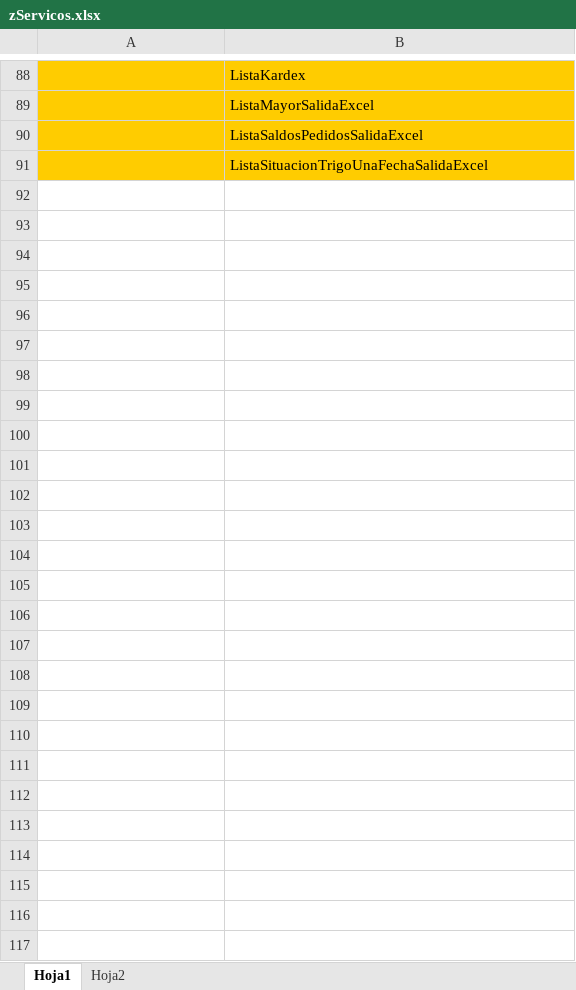
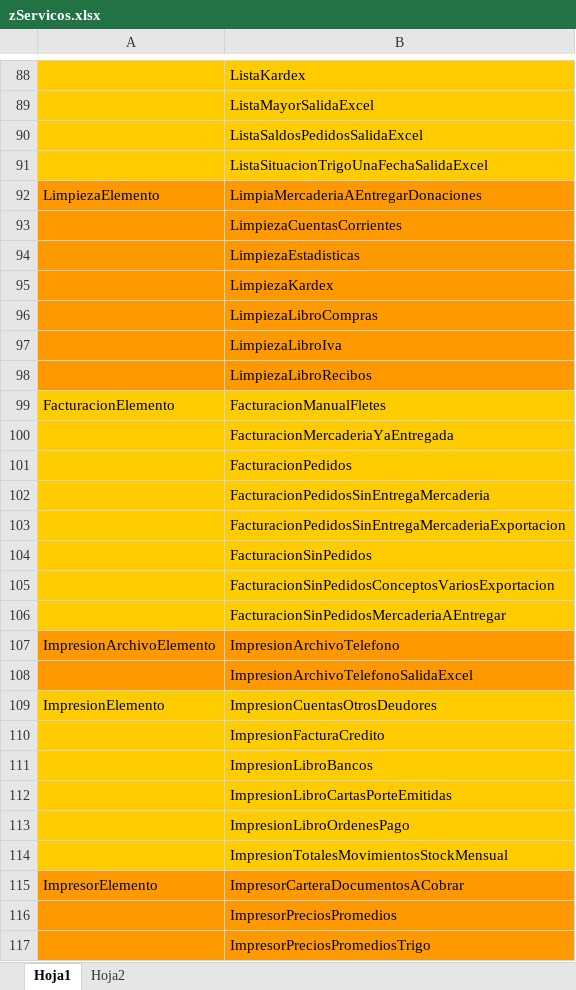
Before and after one commit to martincolts/diseno, an Excel workbook: zServicos.xlsx, sheet Hoja1, drawn as a sheet; only a part is shown, gaps mark what is left out; values as stored, in another font and other column widths than the file's, no borders; the diff names each change by its address in the sheet, - before the commit and + after, or states it on an @@ line.

```diff
--- a/zServicos.xlsx (sheet Hoja1)
+++ b/zServicos.xlsx (sheet Hoja1)
+row 92: LimpiezaElemento | LimpiaMercaderiaAEntregarDonaciones
+row 93:  | LimpiezaCuentasCorrientes
+row 94:  | LimpiezaEstadisticas
+row 95:  | LimpiezaKardex
+row 96:  | LimpiezaLibroCompras
+row 97:  | LimpiezaLibroIva
+row 98:  | LimpiezaLibroRecibos
+row 99: FacturacionElemento | FacturacionManualFletes
+row 100:  | FacturacionMercaderiaYaEntregada
+row 101:  | FacturacionPedidos
+row 102:  | FacturacionPedidosSinEntregaMercaderia
+row 103:  | FacturacionPedidosSinEntregaMercaderiaExportacion
+row 104:  | FacturacionSinPedidos
+row 105:  | FacturacionSinPedidosConceptosVariosExportacion
+row 106:  | FacturacionSinPedidosMercaderiaAEntregar
+row 107: ImpresionArchivoElemento | ImpresionArchivoTelefono
+row 108:  | ImpresionArchivoTelefonoSalidaExcel
+row 109: ImpresionElemento | ImpresionCuentasOtrosDeudores
+row 110:  | ImpresionFacturaCredito
+row 111:  | ImpresionLibroBancos
+row 112:  | ImpresionLibroCartasPorteEmitidas
+row 113:  | ImpresionLibroOrdenesPago
+row 114:  | ImpresionTotalesMovimientosStockMensual
+row 115: ImpresorElemento | ImpresorCarteraDocumentosACobrar
+row 116:  | ImpresorPreciosPromedios
+row 117:  | ImpresorPreciosPromediosTrigo
```
Also changed, not shown: 43 other files.
